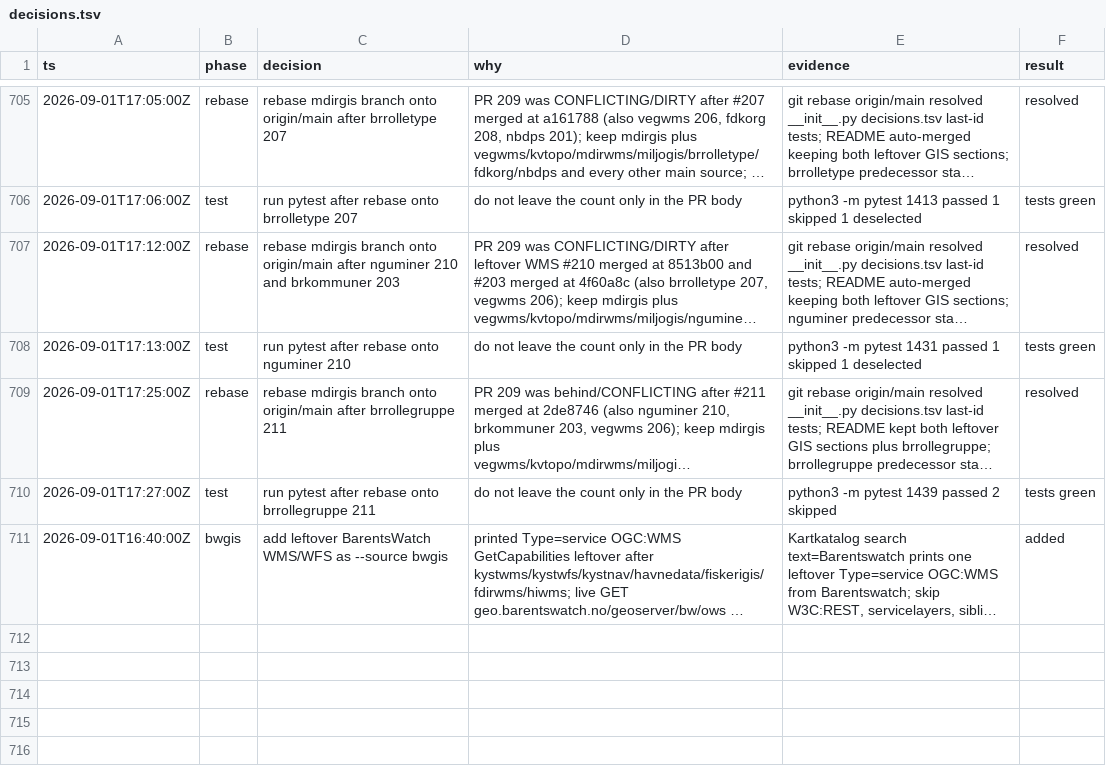
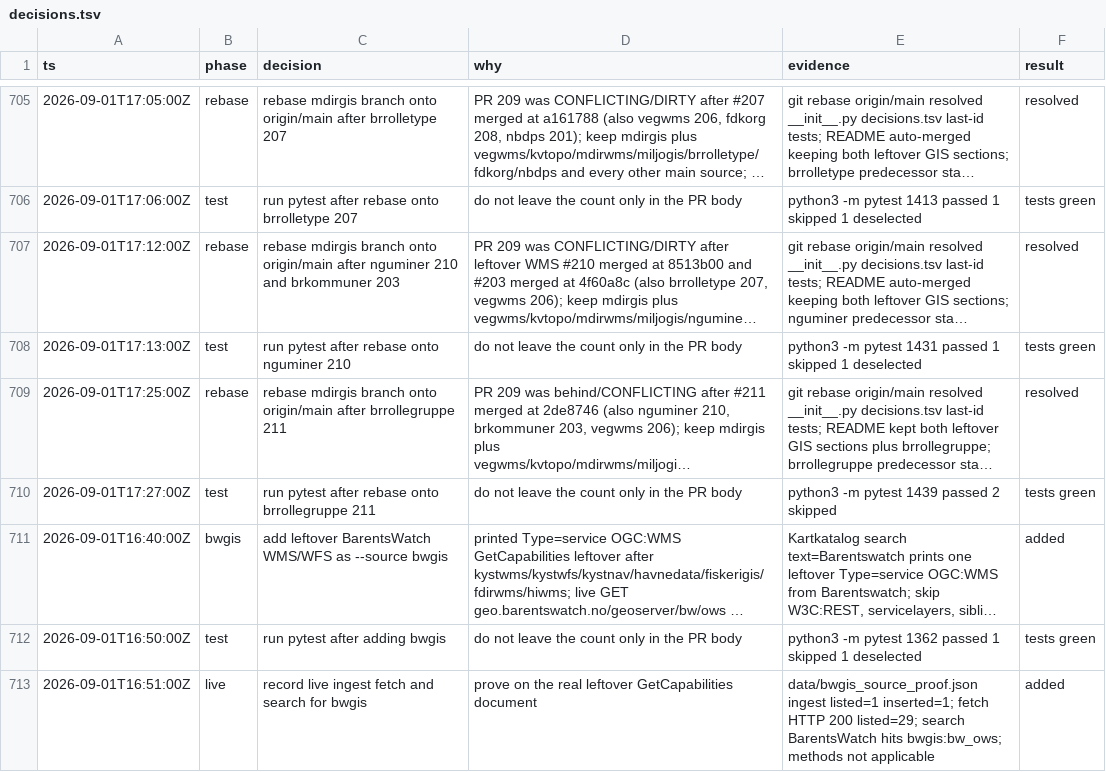
Before and after one commit to Solvelangseth/public-data-agent, a TSV file: decisions.tsv, drawn as a sheet; only a part is shown, gaps mark what is left out; long unchanged cells end in …; the diff names each change by its address in the sheet, - before the commit and + after, or states it on an @@ line.

```diff
--- a/decisions.tsv
+++ b/decisions.tsv
+row 712: 2026-09-01T16:50:00Z | test | run pytest after adding bwgis | do not leave the count only in the PR body | python3 -m pytest 1362 passed 1 skipped 1 deselected | tests green
+row 713: 2026-09-01T16:51:00Z | live | record live ingest fetch and search for bwgis | prove on the real leftover GetCapabilities document | data/bwgis_source_proof.json ingest listed=1 inserted=1; fetch HTTP 200 listed=29; search BarentsWatch hits bwgis:bw_ows; methods not applicable | added
```
Also changed, not shown: 2 other files.
